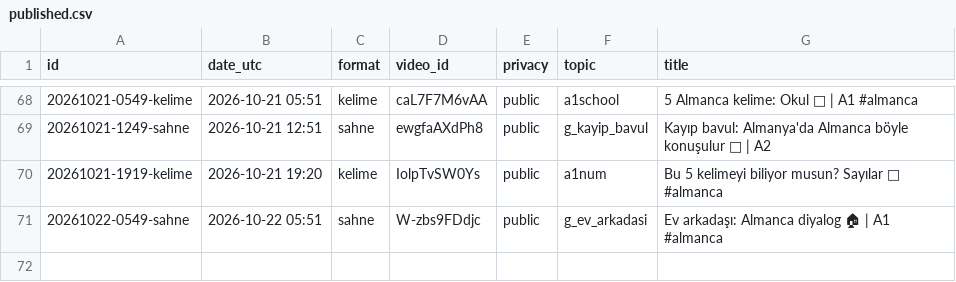
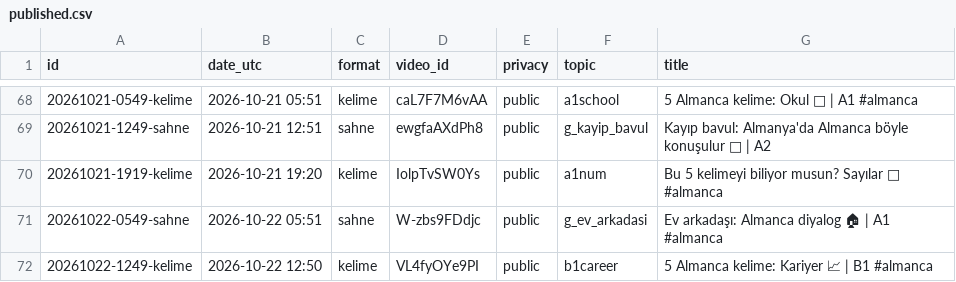
Before and after one commit to olgunkadirgulhan/fenek-shorts, a CSV file: published.csv, drawn as a sheet; only a part is shown, gaps mark what is left out; the diff names each change by its address in the sheet, - before the commit and + after, or states it on an @@ line.

Commit message:
video: 2026-10-22-1251

```diff
--- a/published.csv
+++ b/published.csv
+row 72: 20261022-1249-kelime | 2026-10-22 12:50 | kelime | VL4fyOYe9PI | public | b1career | 5 Almanca kelime: Kariyer 📈 | B1 #almanca
```
Also changed, not shown: 1 other file.
